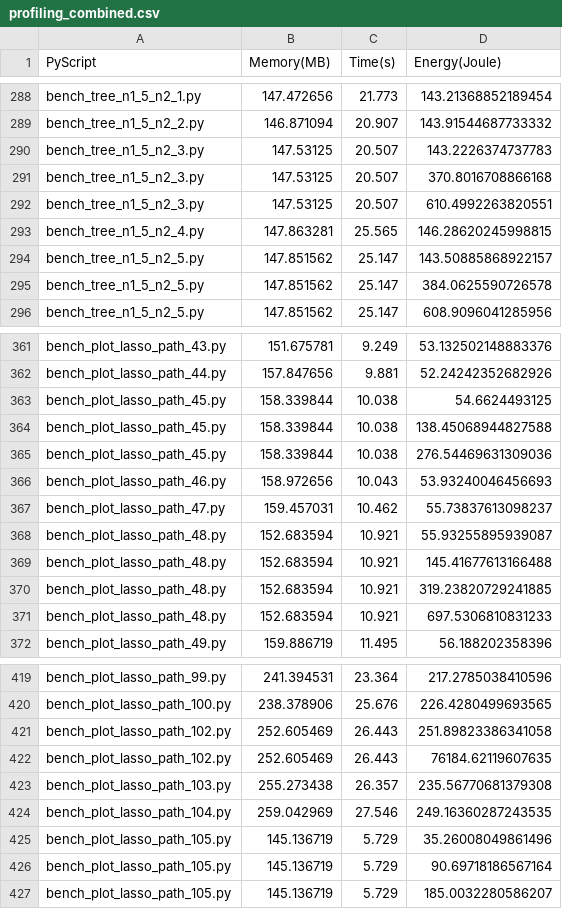
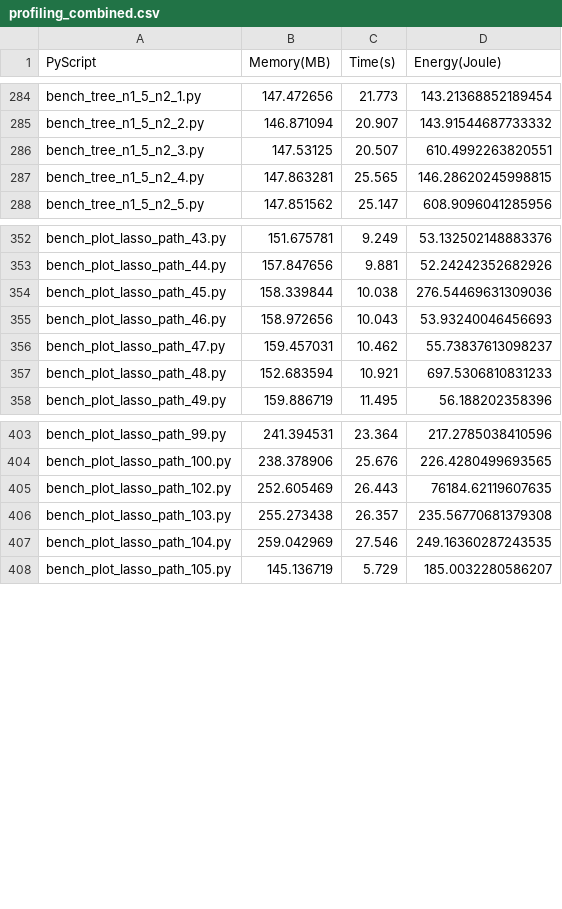
Before and after one commit to Giannos-G/gavrielides_thesis, a CSV file: energy_profiling/Energy_on_nano_results/profiling_combined.csv, drawn as a sheet; only a part is shown, gaps mark what is left out; the diff covers the shown part only.

Commit message:
Energy Results corrected

```diff
--- a/energy_profiling/Energy_on_nano_results/profiling_combined.csv
+++ b/energy_profiling/Energy_on_nano_results/profiling_combined.csv
@@ -289,8 +285,4 @@ bench_tree_n1_5_n2_1.py,147.472656,21.773,143.21368852189454
 bench_tree_n1_5_n2_2.py,146.871094,20.907,143.91544687733332
-bench_tree_n1_5_n2_3.py,147.53125,20.507,143.2226374737783
-bench_tree_n1_5_n2_3.py,147.53125,20.507,370.8016708866168
 bench_tree_n1_5_n2_3.py,147.53125,20.507,610.4992263820551
 bench_tree_n1_5_n2_4.py,147.863281,25.565,146.28620245998815
-bench_tree_n1_5_n2_5.py,147.851562,25.147,143.50885868922157
-bench_tree_n1_5_n2_5.py,147.851562,25.147,384.0625590726578
 bench_tree_n1_5_n2_5.py,147.851562,25.147,608.9096041285956
@@ -362,4 +353,2 @@ bench_plot_lasso_path_43.py,151.675781,9.249,53.132502148883376
 bench_plot_lasso_path_44.py,157.847656,9.881,52.24242352682926
-bench_plot_lasso_path_45.py,158.339844,10.038,54.6624493125
-bench_plot_lasso_path_45.py,158.339844,10.038,138.45068944827588
 bench_plot_lasso_path_45.py,158.339844,10.038,276.54469631309036
@@ -367,5 +356,2 @@ bench_plot_lasso_path_46.py,158.972656,10.043,53.93240046456693
 bench_plot_lasso_path_47.py,159.457031,10.462,55.73837613098237
-bench_plot_lasso_path_48.py,152.683594,10.921,55.93255895939087
-bench_plot_lasso_path_48.py,152.683594,10.921,145.41677613166488
-bench_plot_lasso_path_48.py,152.683594,10.921,319.23820729241885
 bench_plot_lasso_path_48.py,152.683594,10.921,697.5306810831233
@@ -420,3 +404,2 @@ bench_plot_lasso_path_99.py,241.394531,23.364,217.2785038410596
 bench_plot_lasso_path_100.py,238.378906,25.676,226.4280499693565
-bench_plot_lasso_path_102.py,252.605469,26.443,251.89823386341058
 bench_plot_lasso_path_102.py,252.605469,26.443,76184.62119607635
@@ -424,4 +407,2 @@ bench_plot_lasso_path_103.py,255.273438,26.357,235.56770681379308
 bench_plot_lasso_path_104.py,259.042969,27.546,249.16360287243535
-bench_plot_lasso_path_105.py,145.136719,5.729,35.26008049861496
-bench_plot_lasso_path_105.py,145.136719,5.729,90.69718186567164
 bench_plot_lasso_path_105.py,145.136719,5.729,185.0032280586207
```
Also changed, not shown: 7 removed rows elsewhere in this file.
